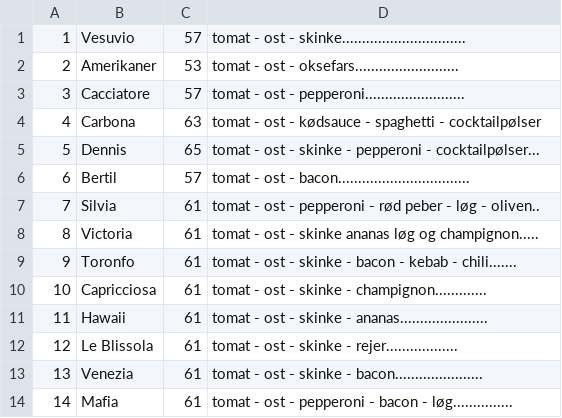
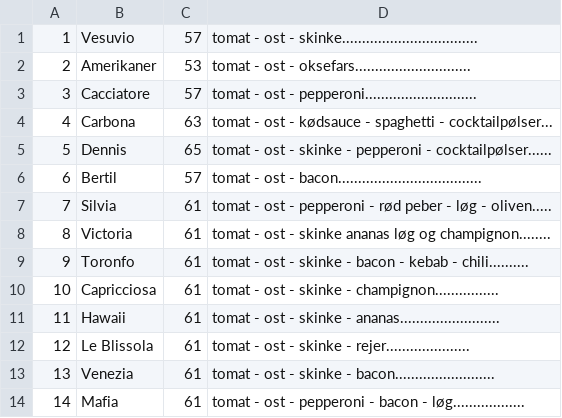
Before and after one commit to kris12205/MariosPizzabar-gruppe-6-, a CSV file: src/MariosPizzaBar/pizzamenu.csv, drawn as a sheet.

```diff
--- a/src/MariosPizzaBar/pizzamenu.csv
+++ b/src/MariosPizzaBar/pizzamenu.csv
@@ -1,14 +1,14 @@
-1,Vesuvio,57,tomat - ost - skinke...............................
-2,Amerikaner,53,tomat - ost - oksefars..........................
-3,Cacciatore,57,tomat - ost - pepperoni.........................
-4,Carbona,63,tomat - ost - kødsauce - spaghetti - cocktailpølser
-5,Dennis,65,tomat - ost - skinke - pepperoni - cocktailpølser...
-6,Bertil,57,tomat - ost - bacon.................................
-7,Silvia,61,tomat - ost - pepperoni - rød peber - løg - oliven..
-8,Victoria,61,tomat - ost - skinke ananas løg og champignon.....
-9,Toronfo,61,tomat - ost - skinke - bacon - kebab - chili.......
-10,Capricciosa,61,tomat - ost - skinke - champignon.............
-11,Hawaii,61,tomat - ost - skinke - ananas......................
-12,Le Blissola,61,tomat - ost - skinke - rejer..................
-13,Venezia,61,tomat - ost - skinke - bacon......................
-14,Mafia,61,tomat - ost - pepperoni - bacon - løg...............
+1,Vesuvio,57,tomat - ost - skinke..................................
+2,Amerikaner,53,tomat - ost - oksefars.............................
+3,Cacciatore,57,tomat - ost - pepperoni............................
+4,Carbona,63,tomat - ost - kødsauce - spaghetti - cocktailpølser...
+5,Dennis,65,tomat - ost - skinke - pepperoni - cocktailpølser......
+6,Bertil,57,tomat - ost - bacon....................................
+7,Silvia,61,tomat - ost - pepperoni - rød peber - løg - oliven.....
+8,Victoria,61,tomat - ost - skinke ananas løg og champignon........
+9,Toronfo,61,tomat - ost - skinke - bacon - kebab - chili..........
+10,Capricciosa,61,tomat - ost - skinke - champignon................
+11,Hawaii,61,tomat - ost - skinke - ananas.........................
+12,Le Blissola,61,tomat - ost - skinke - rejer.....................
+13,Venezia,61,tomat - ost - skinke - bacon.........................
+14,Mafia,61,tomat - ost - pepperoni - bacon - løg..................
```
